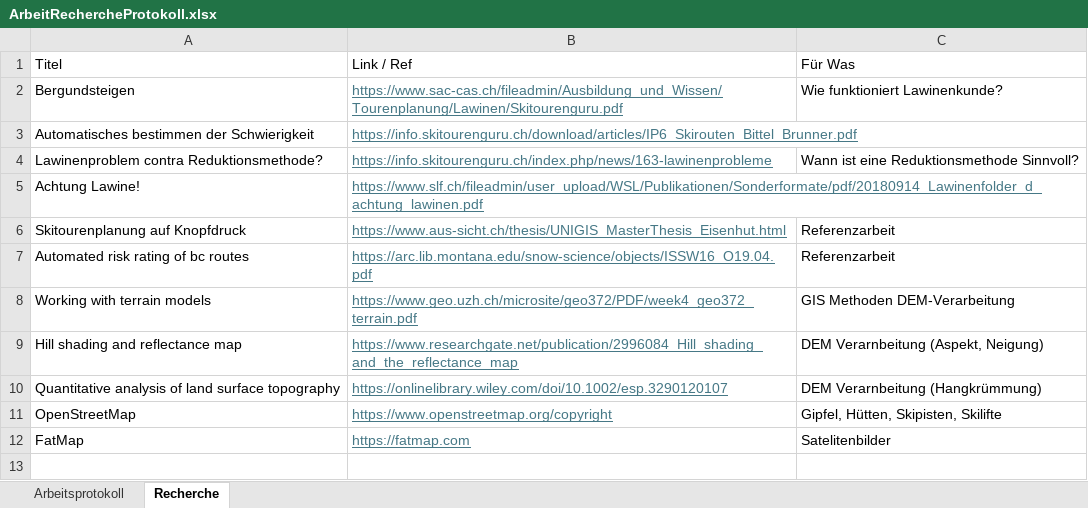
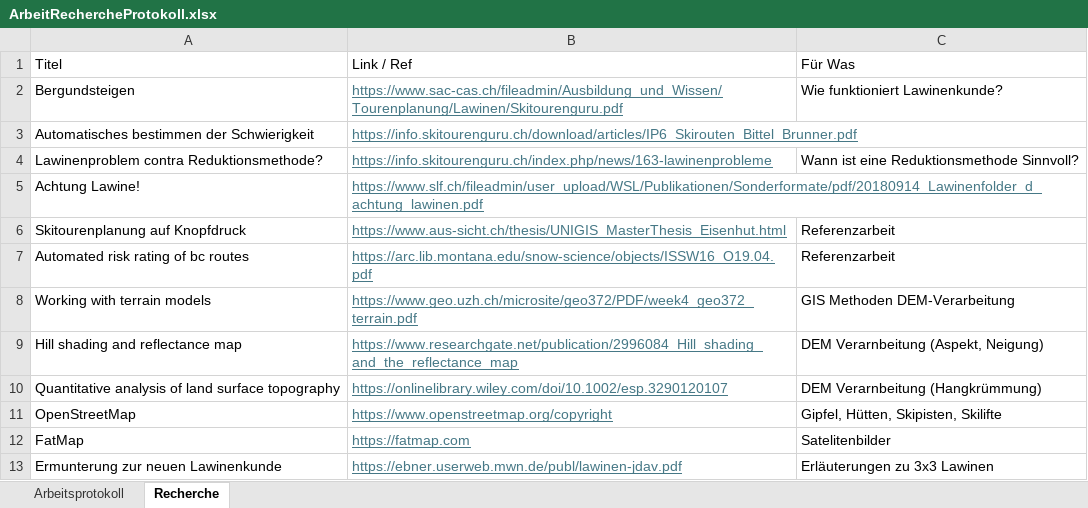
Before and after one commit to JesseB0rn/AlgoSkitour, an Excel workbook: admin/ArbeitRechercheProtokoll.xlsx, sheet Recherche, drawn as a sheet; values as stored, in another font and other column widths than the file's, no borders; table styles not drawn; the diff names each change by its address in the sheet, - before the commit and + after, or states it on an @@ line.

```diff
--- a/admin/ArbeitRechercheProtokoll.xlsx (sheet Recherche)
+++ b/admin/ArbeitRechercheProtokoll.xlsx (sheet Recherche)
+row 13: Ermunterung zur neuen Lawinenkunde | https://ebner.userweb.mwn.de/publ/lawinen-jdav.pdf | Erläuterungen zu 3x3 Lawinen
```
Also changed, not shown: sheet Arbeitsprotokoll, 6 other files.
